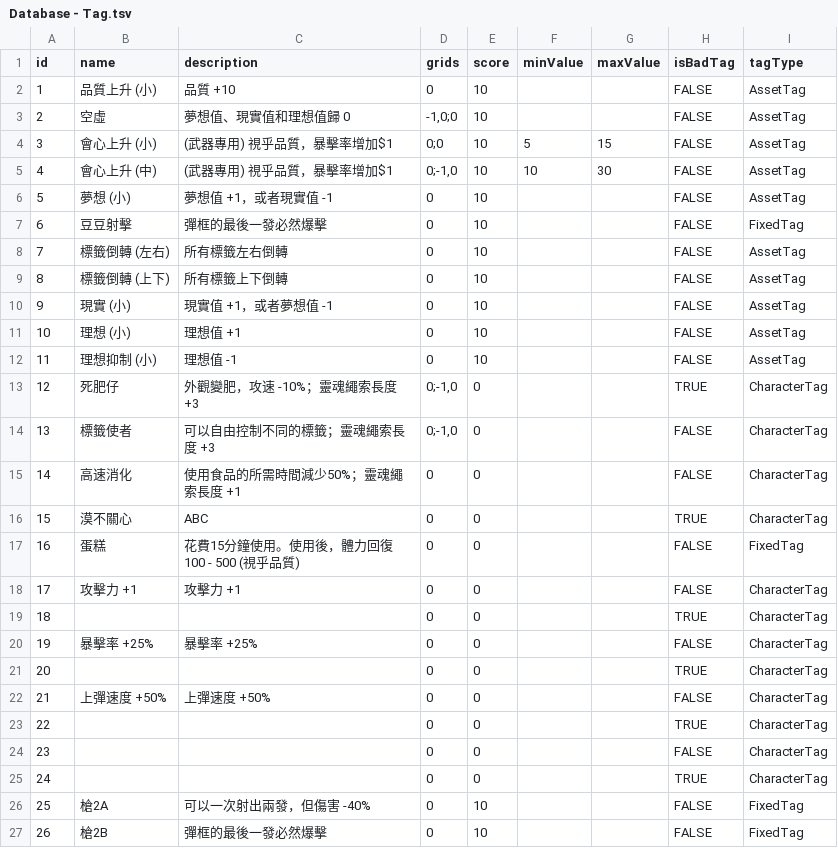
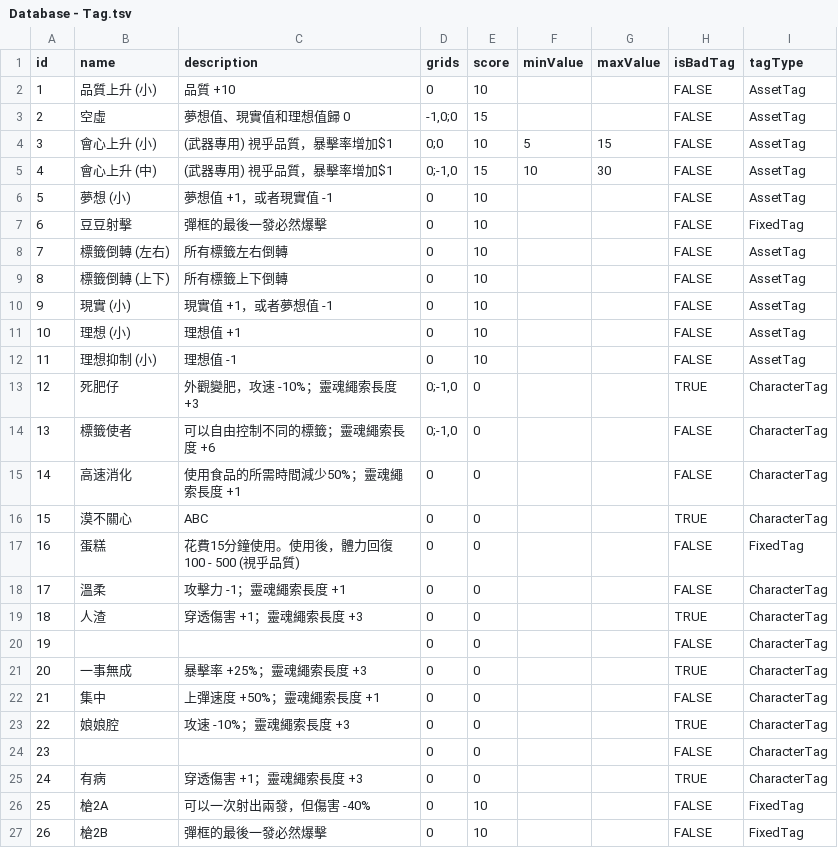
Before and after one commit to simonbut/GemHero, a TSV file: Assets/_Database/Database - Tag.tsv, drawn as a sheet; only a part is shown.

```diff
--- a/Assets/_Database/Database - Tag.tsv
+++ b/Assets/_Database/Database - Tag.tsv
@@ -2,5 +2,5 @@ id	name	description	grids	score	minValue	maxValue	isBadTag	tagType
 1	品質上升 (小)	品質 +10	0	10			FALSE	AssetTag
-2	空虛	夢想值、現實值和理想值歸 0	-1,0;0	10			FALSE	AssetTag
+2	空虛	夢想值、現實值和理想值歸 0	-1,0;0	15			FALSE	AssetTag
 3	會心上升 (小)	(武器專用) 視乎品質，暴擊率增加$1	0;0	10	5	15	FALSE	AssetTag
-4	會心上升 (中)	(武器專用) 視乎品質，暴擊率增加$1	0;-1,0	10	10	30	FALSE	AssetTag
+4	會心上升 (中)	(武器專用) 視乎品質，暴擊率增加$1	0;-1,0	15	10	30	FALSE	AssetTag
 5	夢想 (小)	夢想值 +1，或者現實值 -1	0	10			FALSE	AssetTag
@@ -13,3 +13,3 @@ id	name	description	grids	score	minValue	maxValue	isBadTag	tagType
 12	死肥仔	外觀變肥，攻速 -10%；靈魂繩索長度 +3	0;-1,0	0			TRUE	CharacterTag
-13	標籤使者	可以自由控制不同的標籤；靈魂繩索長度 +3	0;-1,0	0			FALSE	CharacterTag
+13	標籤使者	可以自由控制不同的標籤；靈魂繩索長度 +6	0;-1,0	0			FALSE	CharacterTag
 14	高速消化	使用食品的所需時間減少50%；靈魂繩索長度 +1	0	0			FALSE	CharacterTag
@@ -17,10 +17,10 @@ id	name	description	grids	score	minValue	maxValue	isBadTag	tagType
 16	蛋糕	花費15分鐘使用。使用後，體力回復 100 - 500 (視乎品質)	0	0			FALSE	FixedTag
-17	攻擊力 +1	攻擊力 +1	0	0			FALSE	CharacterTag
-18			0	0			TRUE	CharacterTag
-19	暴擊率 +25%	暴擊率 +25%	0	0			FALSE	CharacterTag
-20			0	0			TRUE	CharacterTag
-21	上彈速度 +50%	上彈速度 +50%	0	0			FALSE	CharacterTag
-22			0	0			TRUE	CharacterTag
+17	溫柔	攻擊力 -1；靈魂繩索長度 +1	0	0			FALSE	CharacterTag
+18	人渣	穿透傷害 +1；靈魂繩索長度 +3	0	0			TRUE	CharacterTag
+19			0	0			FALSE	CharacterTag
+20	一事無成	暴擊率 +25%；靈魂繩索長度 +3	0	0			TRUE	CharacterTag
+21	集中	上彈速度 +50%；靈魂繩索長度 +1	0	0			FALSE	CharacterTag
+22	娘娘腔	攻速 -10%；靈魂繩索長度 +3	0	0			TRUE	CharacterTag
 23			0	0			FALSE	CharacterTag
-24			0	0			TRUE	CharacterTag
+24	有病	穿透傷害 +1；靈魂繩索長度 +3	0	0			TRUE	CharacterTag
 25	槍2A	可以一次射出兩發，但傷害 -40%	0	10			FALSE	FixedTag
```
Also changed, not shown: Assets/_Database/Database - Enemy.tsv, 15 other files.
